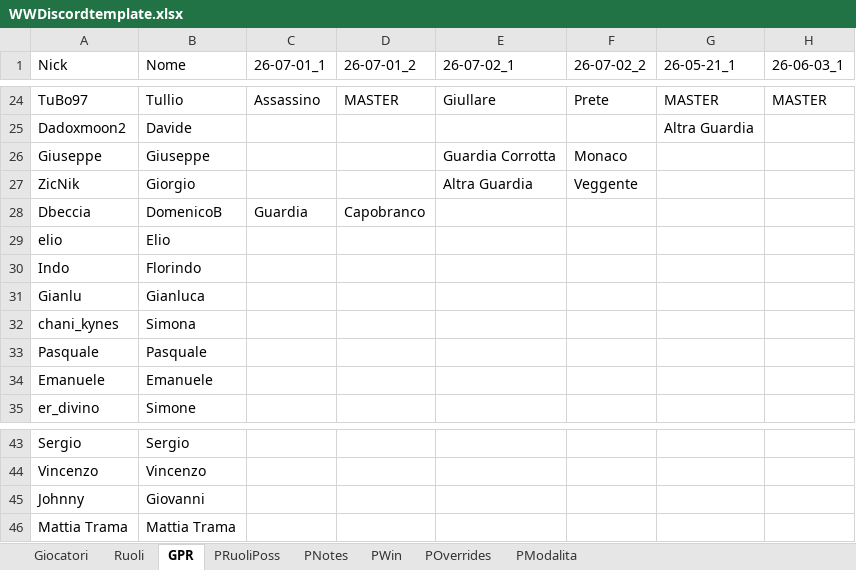
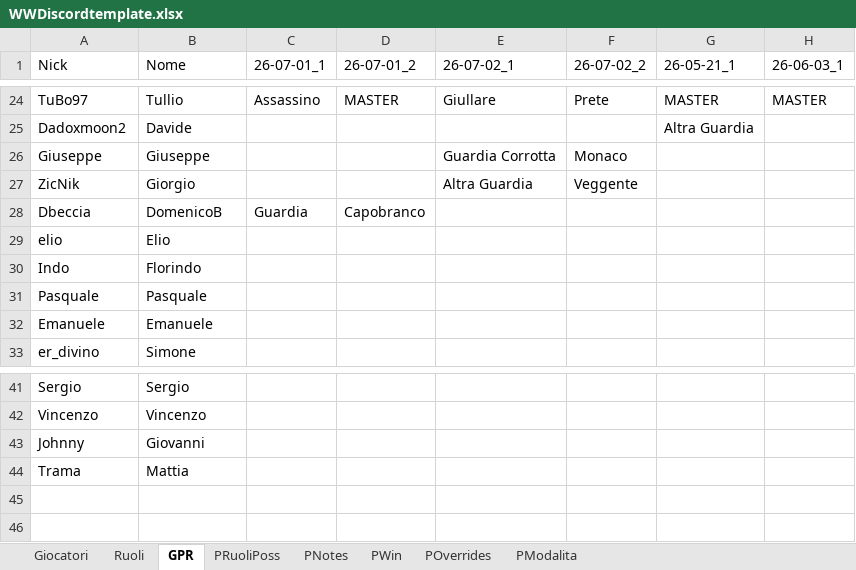
Before and after one commit to FilippoMart/WW-Discord, an Excel workbook: WWDiscordtemplate.xlsx, sheet GPR, drawn as a sheet; only a part is shown, gaps mark what is left out; values as stored, in another font and other column widths than the file's, no borders; removed rows and columns are numbered as before the commit, all else as after; rows hold the shown columns only; the diff names each change by its address in the sheet, - before the commit and + after, or states it on an @@ line.

```diff
--- a/WWDiscordtemplate.xlsx (sheet GPR)
+++ b/WWDiscordtemplate.xlsx (sheet GPR)
-row 31: Gianlu | Gianluca
-row 32: chani_kynes | Simona
-A44 (Nick): Mattia Trama
+A44 (Nick): Trama
-B44 (Nome): Mattia Trama
+B44 (Nome): Mattia
```
Also changed, not shown: sheet Giocatori, 1 other file.
